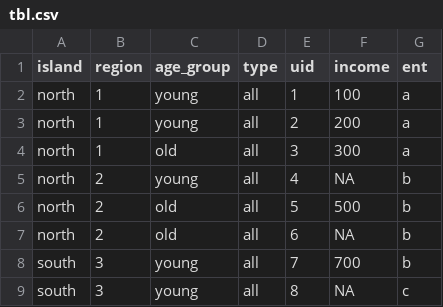
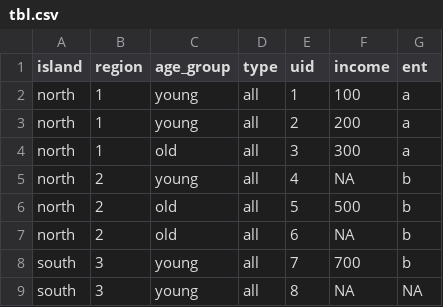
Before and after one commit to nz-social-investment-agency/ADAPT, a CSV file: inst/extdata/testing/summary_tool/tbl.csv (was inst/extdata/worked_examples/summary/tbl.csv), drawn as a sheet.

Commit message:
Summary tool completed and tested

```diff
--- a/inst/extdata/worked_examples/summary/tbl.csv
+++ b/inst/extdata/testing/summary_tool/tbl.csv
@@ -8,2 +8,2 @@ north,2,old,all,6,NA,b
 south,3,young,all,7,700,b
-south,3,young,all,8,NA,c
+south,3,young,all,8,NA,NA
```
Also changed, not shown: 16 other files.
